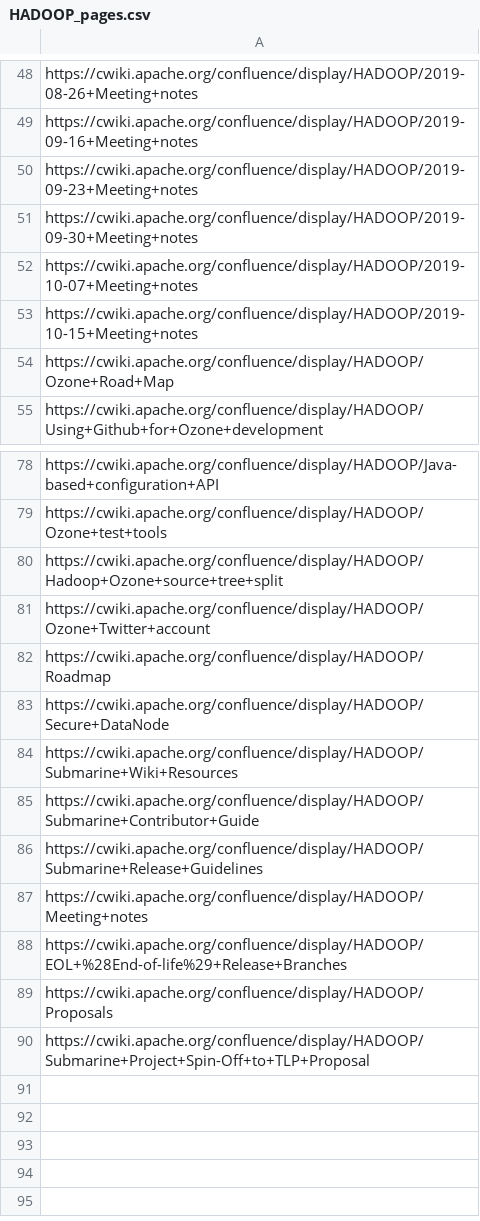
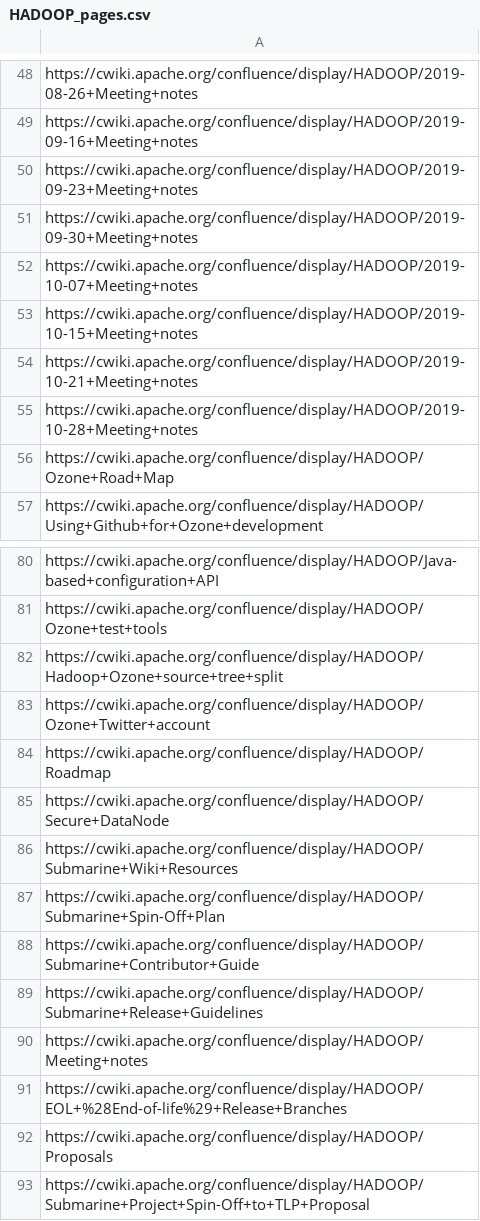
Before and after one commit to jazzwang/confluence-insight, a CSV file: sample-output/HADOOP_pages.csv, drawn as a sheet; only a part is shown, gaps mark what is left out.

```diff
--- a/sample-output/HADOOP_pages.csv
+++ b/sample-output/HADOOP_pages.csv
@@ -53,2 +53,4 @@ https://cwiki.apache.org/confluence/display/HADOOP/2019-10-07+Meeting+notes
 https://cwiki.apache.org/confluence/display/HADOOP/2019-10-15+Meeting+notes
+https://cwiki.apache.org/confluence/display/HADOOP/2019-10-21+Meeting+notes
+https://cwiki.apache.org/confluence/display/HADOOP/2019-10-28+Meeting+notes
 https://cwiki.apache.org/confluence/display/HADOOP/Ozone+Road+Map
@@ -84,2 +86,3 @@ https://cwiki.apache.org/confluence/display/HADOOP/Secure+DataNode
 https://cwiki.apache.org/confluence/display/HADOOP/Submarine+Wiki+Resources
+https://cwiki.apache.org/confluence/display/HADOOP/Submarine+Spin-Off+Plan
 https://cwiki.apache.org/confluence/display/HADOOP/Submarine+Contributor+Guide
```
Also changed, not shown: sample-output/BIGTOP_pageIds.csv, sample-output/HADOOP_pageHistories.csv, 9 other files.
